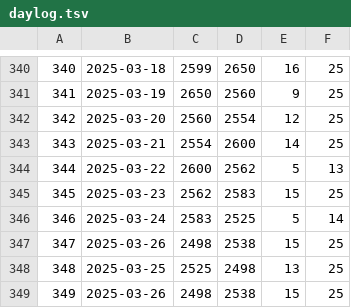
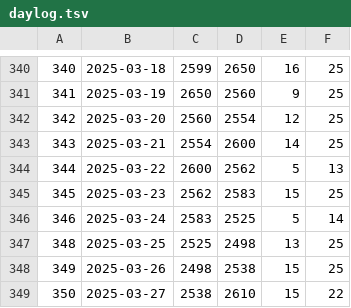
Before and after one commit to jwherring/ShellScripts, a TSV file: fifteendays/daylog.tsv, drawn as a sheet; only a part is shown, gaps mark what is left out; removed rows and columns are numbered as before the commit, all else as after; the diff names each change by its address in the sheet, - before the commit and + after, or states it on an @@ line.

Commit message:
2025-03-27

```diff
--- a/fifteendays/daylog.tsv
+++ b/fifteendays/daylog.tsv
-row 347: 347 | 2025-03-26 | 2498 | 2538 | 15 | 25
+row 349: 350 | 2025-03-27 | 2538 | 2610 | 15 | 22
```
